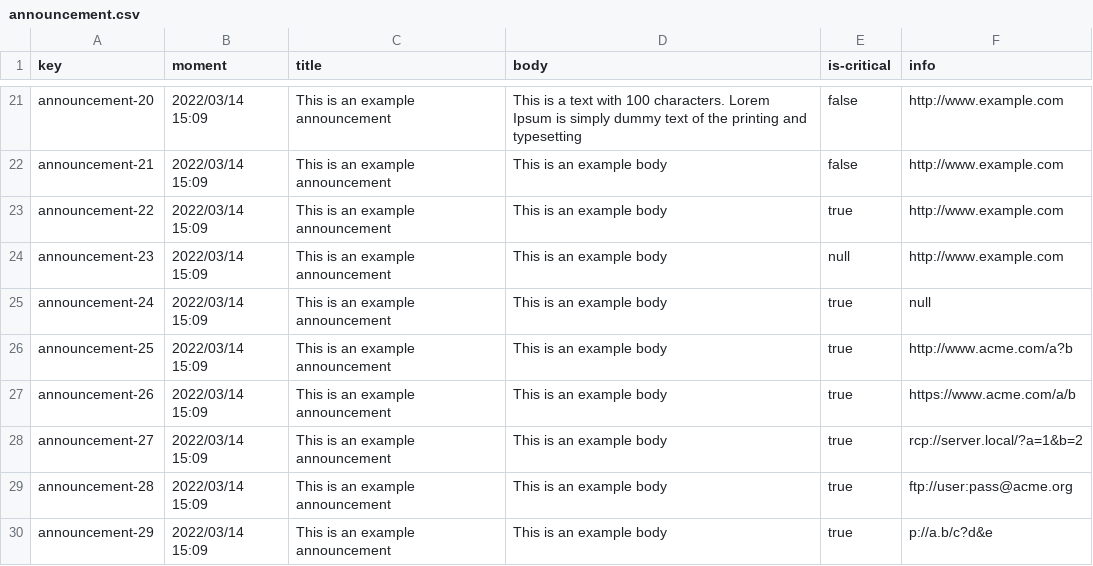
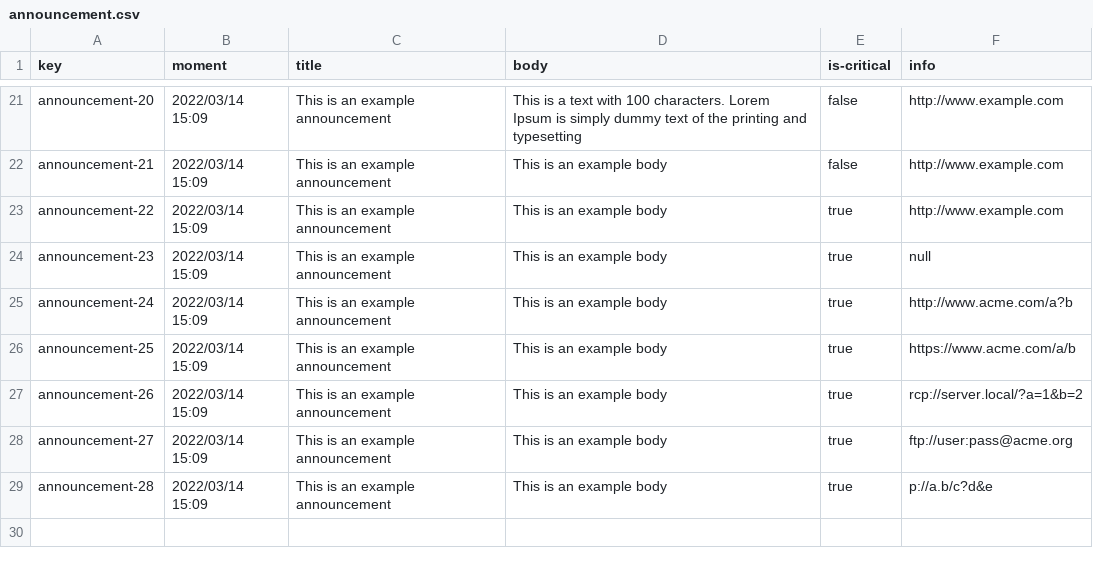
Before and after one commit to javiervaz01/Acme-Toolkits-22.7, a CSV file: src/main/webapp/WEB-INF/resources/sample-data/announcement.csv, drawn as a sheet; only a part is shown, gaps mark what is left out.

```diff
--- a/src/main/webapp/WEB-INF/resources/sample-data/announcement.csv
+++ b/src/main/webapp/WEB-INF/resources/sample-data/announcement.csv
@@ -23,8 +23,7 @@ announcement-21,2022/03/14 15:09,This is an example announcement,This is an exam
 announcement-22,2022/03/14 15:09,This is an example announcement,This is an example body,true,http://www.example.com
-announcement-23,2022/03/14 15:09,This is an example announcement,This is an example body,null,http://www.example.com
-announcement-24,2022/03/14 15:09,This is an example announcement,This is an example body,true,null
-announcement-25,2022/03/14 15:09,This is an example announcement,This is an example body,true,http://www.acme.com/a?b
-announcement-26,2022/03/14 15:09,This is an example announcement,This is an example body,true,https://www.acme.com/a/b
-announcement-27,2022/03/14 15:09,This is an example announcement,This is an example body,true,rcp://server.local/?a=1&b=2
-announcement-28,2022/03/14 15:09,This is an example announcement,This is an example body,true,ftp://user:pass@acme.org
-announcement-29,2022/03/14 15:09,This is an example announcement,This is an example body,true,p://a.b/c?d&e
+announcement-23,2022/03/14 15:09,This is an example announcement,This is an example body,true,null
+announcement-24,2022/03/14 15:09,This is an example announcement,This is an example body,true,http://www.acme.com/a?b
+announcement-25,2022/03/14 15:09,This is an example announcement,This is an example body,true,https://www.acme.com/a/b
+announcement-26,2022/03/14 15:09,This is an example announcement,This is an example body,true,rcp://server.local/?a=1&b=2
+announcement-27,2022/03/14 15:09,This is an example announcement,This is an example body,true,ftp://user:pass@acme.org
+announcement-28,2022/03/14 15:09,This is an example announcement,This is an example body,true,p://a.b/c?d&e
```
Also changed, not shown: 15 other files.
